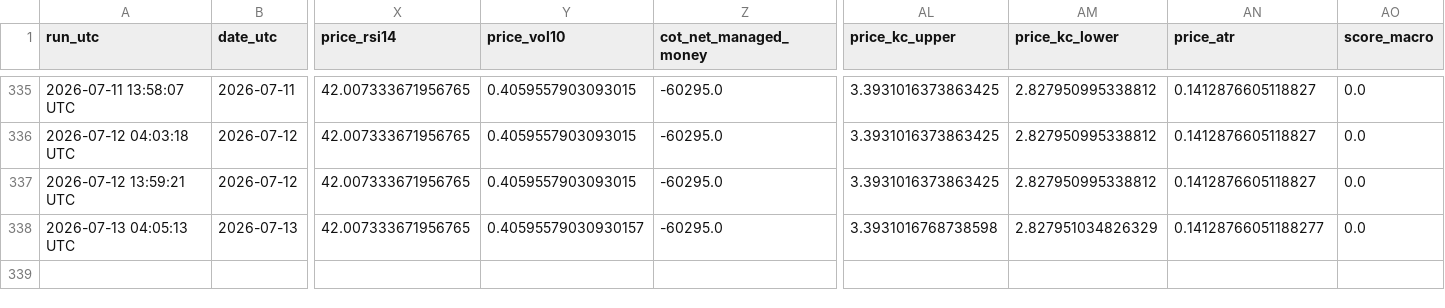
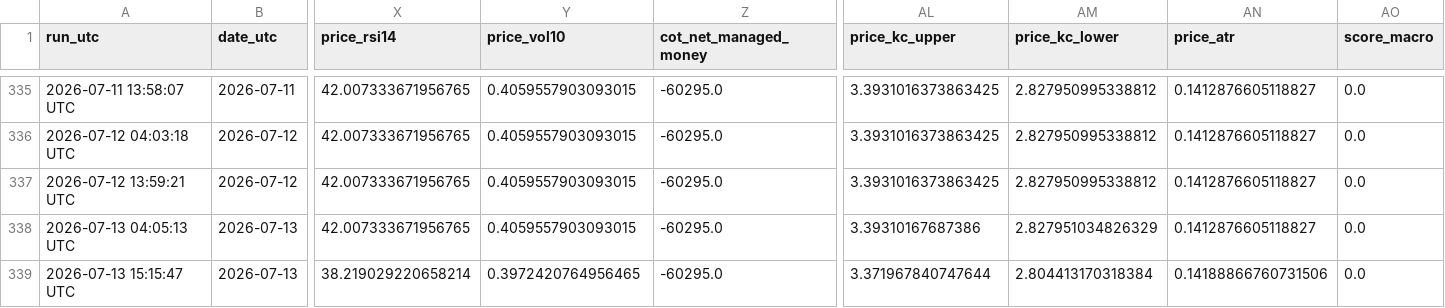
Before and after one commit to williehsu-design/ng-hdd, a CSV file: ng_composite_data.csv, drawn as a sheet; only a part is shown, gaps mark what is left out; rows hold the shown columns only; the diff names each change by its address in the sheet, - before the commit and + after, or states it on an @@ line.

```diff
--- a/ng_composite_data.csv
+++ b/ng_composite_data.csv
-Y338 (price_vol10): 0.40595579030930157
+Y338 (price_vol10): 0.4059557903093015
-AL338 (price_kc_upper): 3.3931016768738598
+AL338 (price_kc_upper): 3.39310167687386
-AN338 (price_atr): 0.14128766051188277
+AN338 (price_atr): 0.1412876605118827
+row 339: 2026-07-13 15:15:47 UTC | 2026-07-13 | 38.219029220658214 | 0.3972420764956465 | -60295.0 | 3.371967840747644 | 2.804413170318384 | 0.14188866760731506 | 0.0
```
Also changed, not shown: 1 other file.
